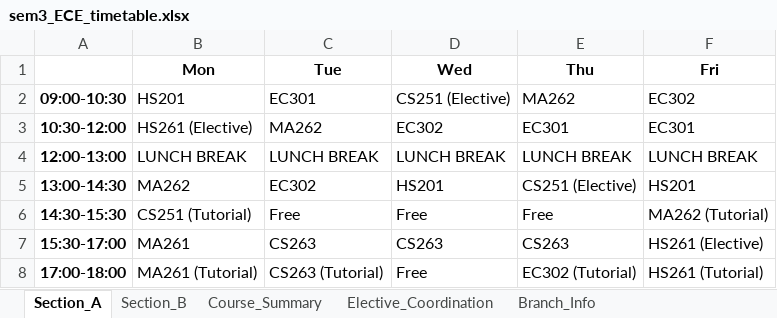
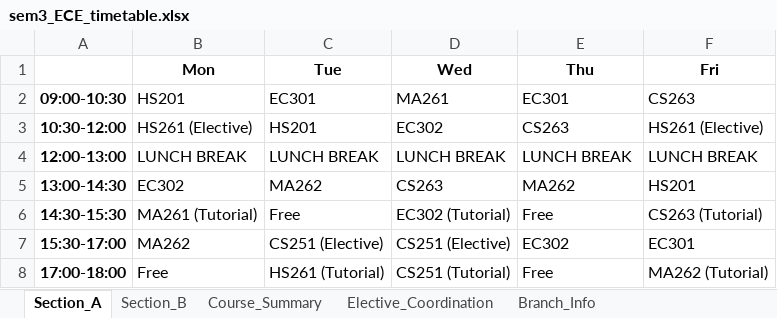
Before and after one commit to rishita7558/timetable-generator-Logic-Beyond, an Excel workbook: backend/output_timetables/sem3_ECE_timetable.xlsx, sheet Section_A, drawn as a sheet; values as stored, in another font and other column widths than the file's, no borders; the diff names each change by its address in the sheet, - before the commit and + after, or states it on an @@ line.

```diff
--- a/backend/output_timetables/sem3_ECE_timetable.xlsx (sheet Section_A)
+++ b/backend/output_timetables/sem3_ECE_timetable.xlsx (sheet Section_A)
-D2 (Wed): CS251 (Elective)
+D2 (Wed): MA261
-E2 (Thu): MA262
+E2 (Thu): EC301
-F2 (Fri): EC302
+F2 (Fri): CS263
-C3 (Tue): MA262
+C3 (Tue): HS201
-E3 (Thu): EC301
+E3 (Thu): CS263
-F3 (Fri): EC301
+F3 (Fri): HS261 (Elective)
-B5 (Mon): MA262
+B5 (Mon): EC302
-C5 (Tue): EC302
+C5 (Tue): MA262
-D5 (Wed): HS201
+D5 (Wed): CS263
-E5 (Thu): CS251 (Elective)
+E5 (Thu): MA262
-B6 (Mon): CS251 (Tutorial)
+B6 (Mon): MA261 (Tutorial)
-D6 (Wed): Free
+D6 (Wed): EC302 (Tutorial)
-F6 (Fri): MA262 (Tutorial)
+F6 (Fri): CS263 (Tutorial)
-B7 (Mon): MA261
+B7 (Mon): MA262
-C7 (Tue): CS263
+C7 (Tue): CS251 (Elective)
-D7 (Wed): CS263
+D7 (Wed): CS251 (Elective)
-E7 (Thu): CS263
+E7 (Thu): EC302
-F7 (Fri): HS261 (Elective)
+F7 (Fri): EC301
-B8 (Mon): MA261 (Tutorial)
+B8 (Mon): Free
-C8 (Tue): CS263 (Tutorial)
+C8 (Tue): HS261 (Tutorial)
-D8 (Wed): Free
+D8 (Wed): CS251 (Tutorial)
-E8 (Thu): EC302 (Tutorial)
+E8 (Thu): Free
-F8 (Fri): HS261 (Tutorial)
+F8 (Fri): MA262 (Tutorial)
```
Also changed, not shown: sheet Course_Summary, sheet Section_B, sheet Elective_Coordination, backend/output_timetables/sem1_DSAI_timetable.xlsx, backend/output_timetables/sem1_ECE_timetable.xlsx, 16 other files.
